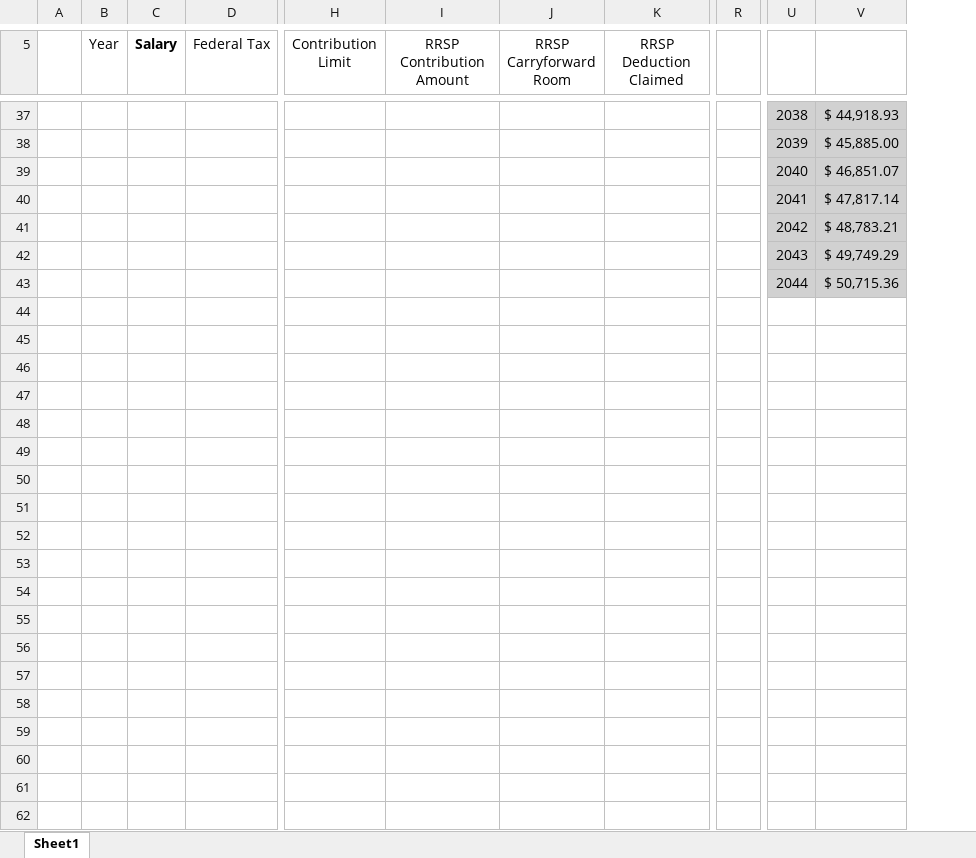
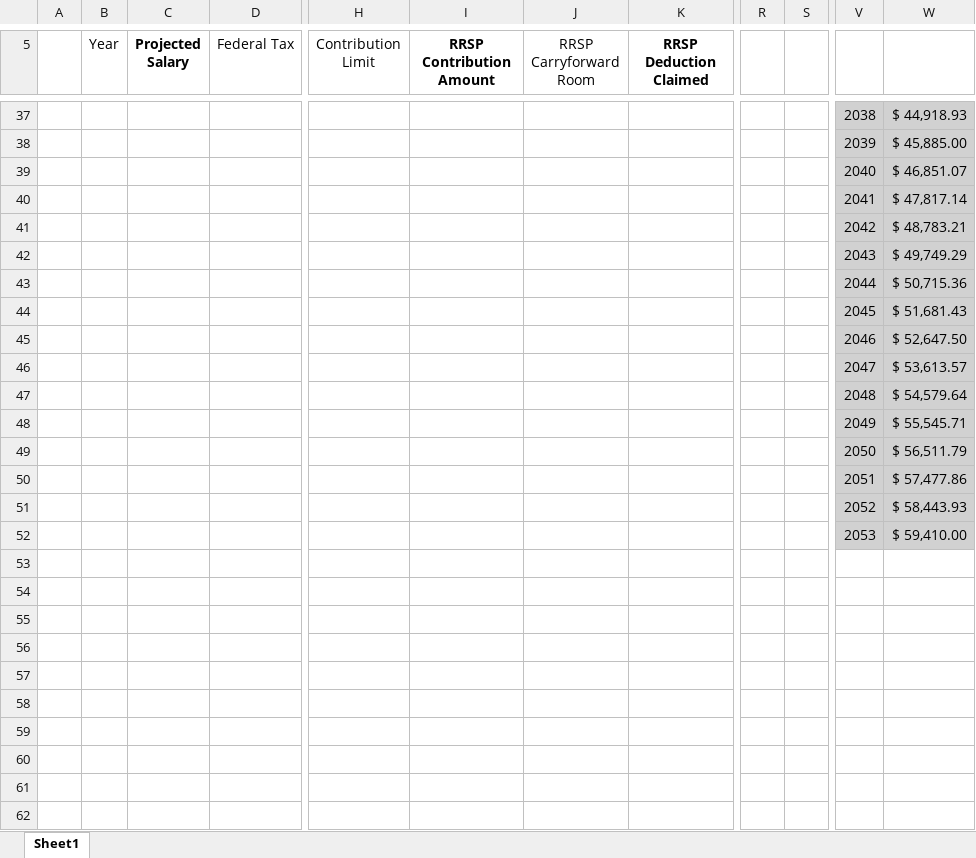
Before and after one commit to pankakee/RRSP-Deduction-Model, an Excel workbook: RRSP Deduction Model.xlsm, sheet Sheet1, drawn as a sheet; only a part is shown, gaps mark what is left out; values as stored, in another font and other column widths than the file's, no borders; charts and pictures not drawn; removed rows and columns are numbered as before the commit, all else as after; rows hold the shown columns only; the diff covers the shown part only; the diff names each change by its address in the sheet, - before the commit and + after, or states it on an @@ line.

```diff
--- a/RRSP Deduction Model.xlsm (sheet Sheet1)
+++ b/RRSP Deduction Model.xlsm (sheet Sheet1)
-column C (Salary), empty
+column C (Projected Salary), empty
-column R, empty
+column R, empty
+column S, empty
-I5 bold: off
+I5 bold: on
-K5 bold: off
+K5 bold: on
+row 44:  |  |  |  |  |  |  |  |  |  | 2045 | $ 51,681.43
+row 45:  |  |  |  |  |  |  |  |  |  | 2046 | $ 52,647.50
+row 46:  |  |  |  |  |  |  |  |  |  | 2047 | $ 53,613.57
+row 47:  |  |  |  |  |  |  |  |  |  | 2048 | $ 54,579.64
+row 48:  |  |  |  |  |  |  |  |  |  | 2049 | $ 55,545.71
+row 49:  |  |  |  |  |  |  |  |  |  | 2050 | $ 56,511.79
+row 50:  |  |  |  |  |  |  |  |  |  | 2051 | $ 57,477.86
+row 51:  |  |  |  |  |  |  |  |  |  | 2052 | $ 58,443.93
+row 52:  |  |  |  |  |  |  |  |  |  | 2053 | $ 59,410.00
+row 53: (empty)
+row 54: (empty)
+row 55: (empty)
+row 56: (empty)
+row 57: (empty)
+row 58: (empty)
+row 59: (empty)
+row 60: (empty)
+row 61: (empty)
+row 62: (empty)
```
Also changed, not shown: 166 added rows, 20 removed rows, 6 edited cells, cell formats and merged cells elsewhere in this sheet, formulas that keep their value, charts or pictures.
